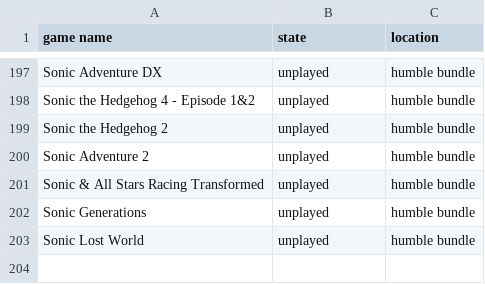
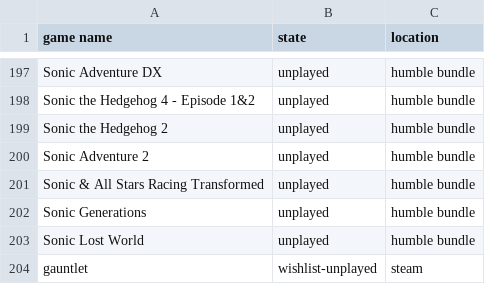
Before and after one commit to AntJanus/game-backlogger, a CSV file: game-list.csv, drawn as a sheet; only a part is shown, gaps mark what is left out; the diff names each change by its address in the sheet, - before the commit and + after, or states it on an @@ line.

Commit message:
Update game-list.csv

```diff
--- a/game-list.csv
+++ b/game-list.csv
+row 204: gauntlet | wishlist-unplayed | steam
```
